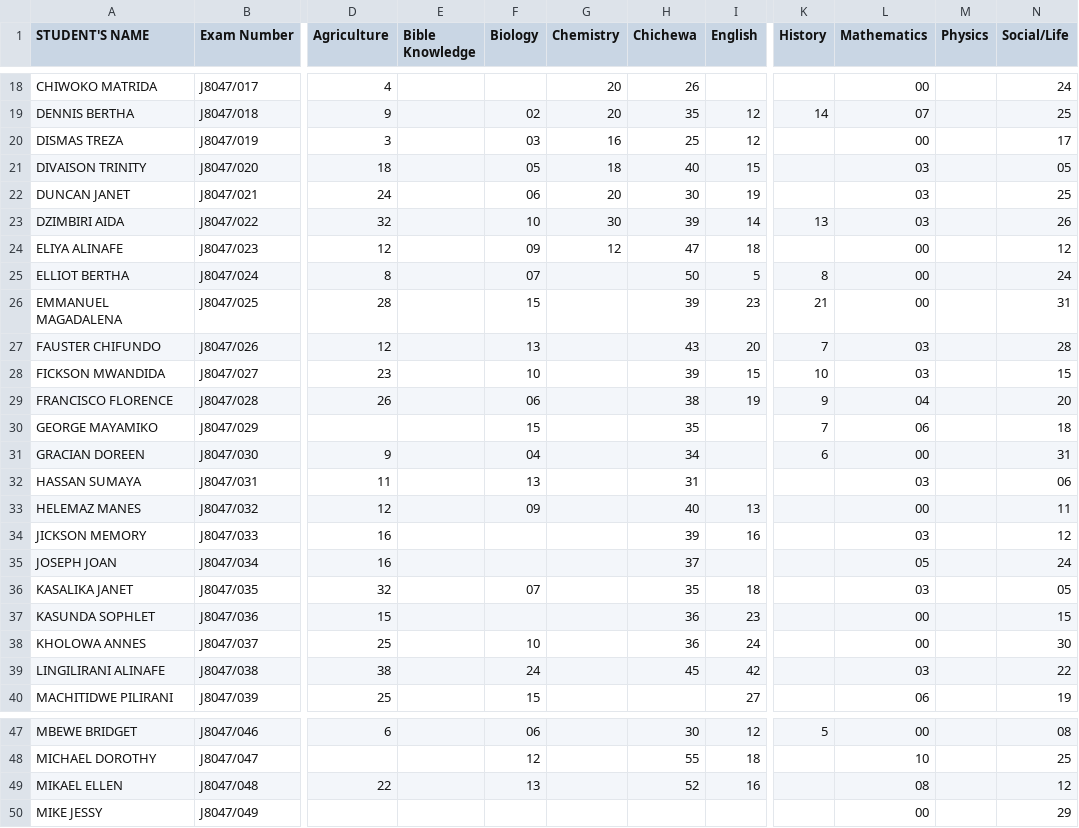
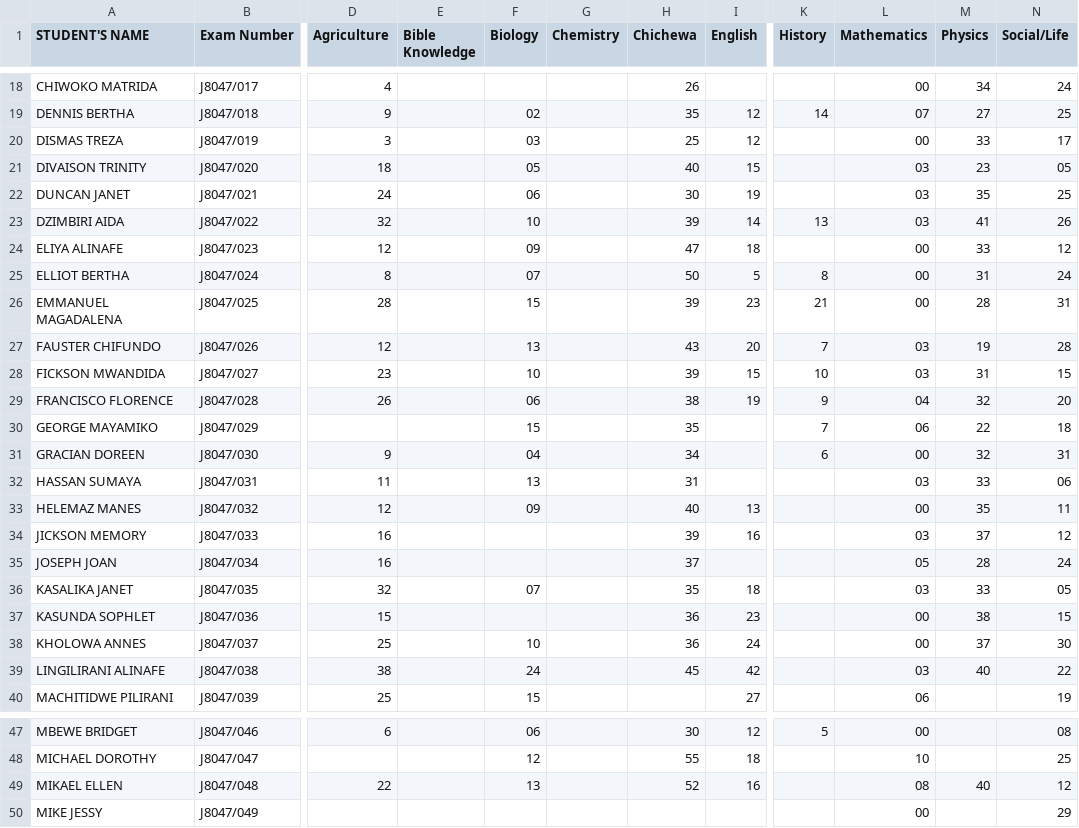
Before and after one commit to magawass/m1, a CSV file: form2.csv, drawn as a sheet; only a part is shown, gaps mark what is left out; the diff covers the shown part only; the diff names each change by its address in the sheet, - before the commit and + after, or states it on an @@ line.

Commit message:
Update: form2 - Physics (4/22/2026, 10:59:41 AM)

```diff
--- a/form2.csv
+++ b/form2.csv
-G18:G19 (Chemistry): 20
+G18:G19 (Chemistry): (empty)
-M18 (Physics): (empty)
+M18 (Physics): 34
-M19 (Physics): (empty)
+M19 (Physics): 27
-G20 (Chemistry): 16
+G20 (Chemistry): (empty)
-M20 (Physics): (empty)
+M20 (Physics): 33
-G21 (Chemistry): 18
+G21 (Chemistry): (empty)
-M21 (Physics): (empty)
+M21 (Physics): 23
-G22 (Chemistry): 20
+G22 (Chemistry): (empty)
-M22 (Physics): (empty)
+M22 (Physics): 35
-G23 (Chemistry): 30
+G23 (Chemistry): (empty)
-M23 (Physics): (empty)
+M23 (Physics): 41
-G24 (Chemistry): 12
+G24 (Chemistry): (empty)
-M24 (Physics): (empty)
+M24 (Physics): 33
-M25 (Physics): (empty)
+M25 (Physics): 31
-M26 (Physics): (empty)
+M26 (Physics): 28
-M27 (Physics): (empty)
+M27 (Physics): 19
-M28 (Physics): (empty)
+M28 (Physics): 31
-M29 (Physics): (empty)
+M29 (Physics): 32
-M30 (Physics): (empty)
+M30 (Physics): 22
-M31 (Physics): (empty)
+M31 (Physics): 32
-M32 (Physics): (empty)
+M32 (Physics): 33
-M33 (Physics): (empty)
+M33 (Physics): 35
-M34 (Physics): (empty)
+M34 (Physics): 37
-M35 (Physics): (empty)
+M35 (Physics): 28
-M36 (Physics): (empty)
+M36 (Physics): 33
-M37 (Physics): (empty)
+M37 (Physics): 38
-M38 (Physics): (empty)
+M38 (Physics): 37
-M39 (Physics): (empty)
+M39 (Physics): 40
-M49 (Physics): (empty)
+M49 (Physics): 40
```
Also changed, not shown: 38 edited cells elsewhere in this file.
